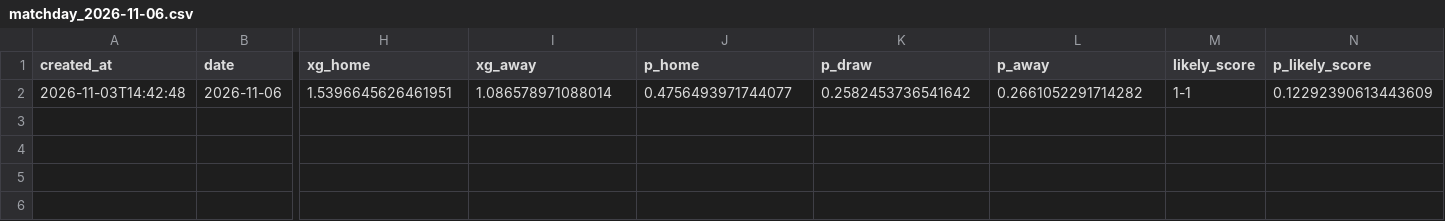
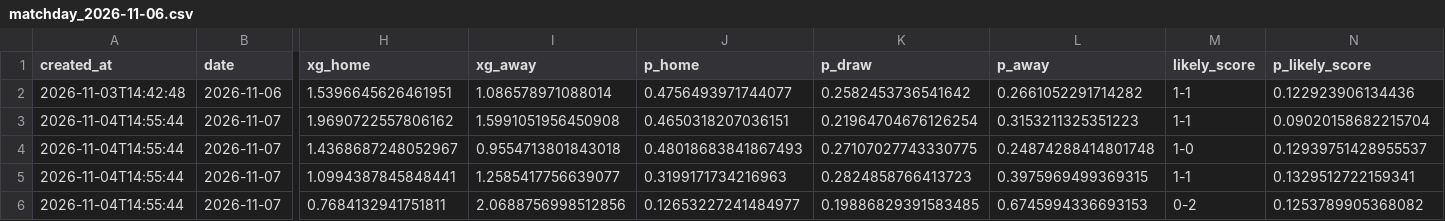
Before and after one commit to lpseco11/barca-season-predictor, a CSV file: predictions/matchday_2026-11-06.csv, drawn as a sheet; only a part is shown, gaps mark what is left out; rows hold the shown columns only; the diff names each change by its address in the sheet, - before the commit and + after, or states it on an @@ line.

```diff
--- a/predictions/matchday_2026-11-06.csv
+++ b/predictions/matchday_2026-11-06.csv
-N2 (p_likely_score): 0.12292390613443609
+N2 (p_likely_score): 0.122923906134436
+row 3: 2026-11-04T14:55:44 | 2026-11-07 | 1.9690722557806162 | 1.5991051956450908 | 0.4650318207036151 | 0.21964704676126254 | 0.3153211325351223 | 1-1 | 0.09020158682215704
+row 4: 2026-11-04T14:55:44 | 2026-11-07 | 1.4368687248052967 | 0.9554713801843018 | 0.48018683841867493 | 0.27107027743330775 | 0.24874288414801748 | 1-0 | 0.12939751428955537
+row 5: 2026-11-04T14:55:44 | 2026-11-07 | 1.0994387845848441 | 1.2585417756639077 | 0.3199171734216963 | 0.2824858766413723 | 0.3975969499369315 | 1-1 | 0.1329512722159341
+row 6: 2026-11-04T14:55:44 | 2026-11-07 | 0.7684132941751811 | 2.0688756998512856 | 0.12653227241484977 | 0.19886829391583485 | 0.6745994336693153 | 0-2 | 0.1253789905368082
```
Also changed, not shown: 1 other file.
